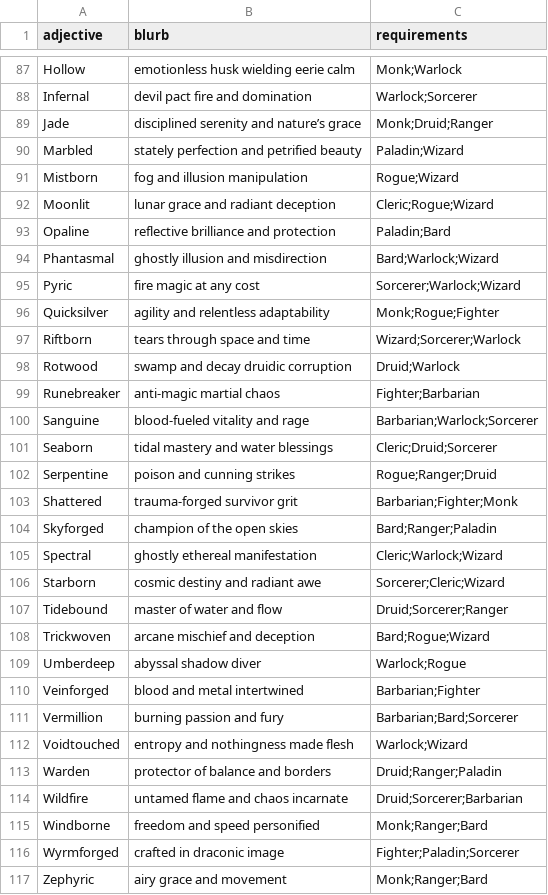
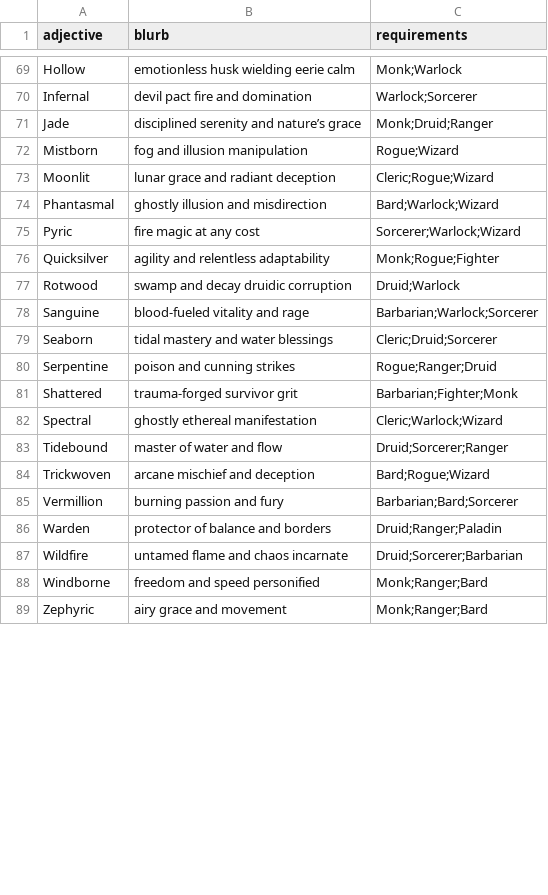
Before and after one commit to jokaah/bg3_random_build, a CSV file: themes.csv, drawn as a sheet; only a part is shown, gaps mark what is left out; removed rows and columns are numbered as before the commit, all else as after; the diff covers the shown part only; the diff names each change by its address in the sheet, - before the commit and + after, or states it on an @@ line.

```diff
--- a/themes.csv
+++ b/themes.csv
-row 90: Marbled | stately perfection and petrified beauty | Paladin;Wizard
-row 93: Opaline | reflective brilliance and protection | Paladin;Bard
-row 97: Riftborn | tears through space and time | Wizard;Sorcerer;Warlock
-row 99: Runebreaker | anti-magic martial chaos | Fighter;Barbarian
-row 104: Skyforged | champion of the open skies | Bard;Ranger;Paladin
-row 106: Starborn | cosmic destiny and radiant awe | Sorcerer;Cleric;Wizard
-row 109: Umberdeep | abyssal shadow diver | Warlock;Rogue
-row 110: Veinforged | blood and metal intertwined | Barbarian;Fighter
-row 112: Voidtouched | entropy and nothingness made flesh | Warlock;Wizard
-row 116: Wyrmforged | crafted in draconic image | Fighter;Paladin;Sorcerer
```
Also changed, not shown: 11 added rows and 18 removed rows elsewhere in this file.
